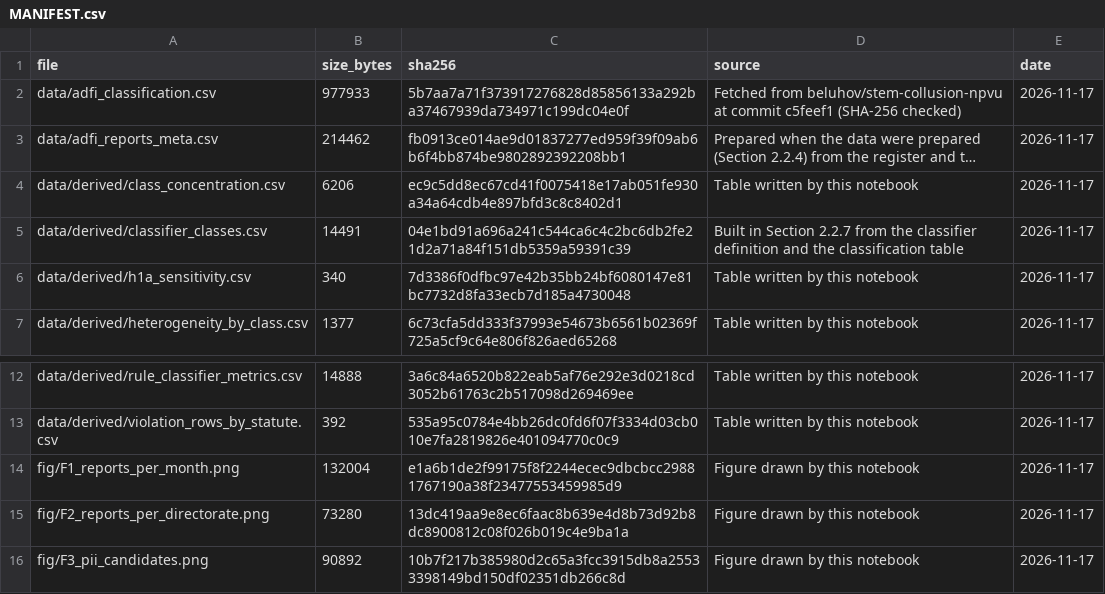
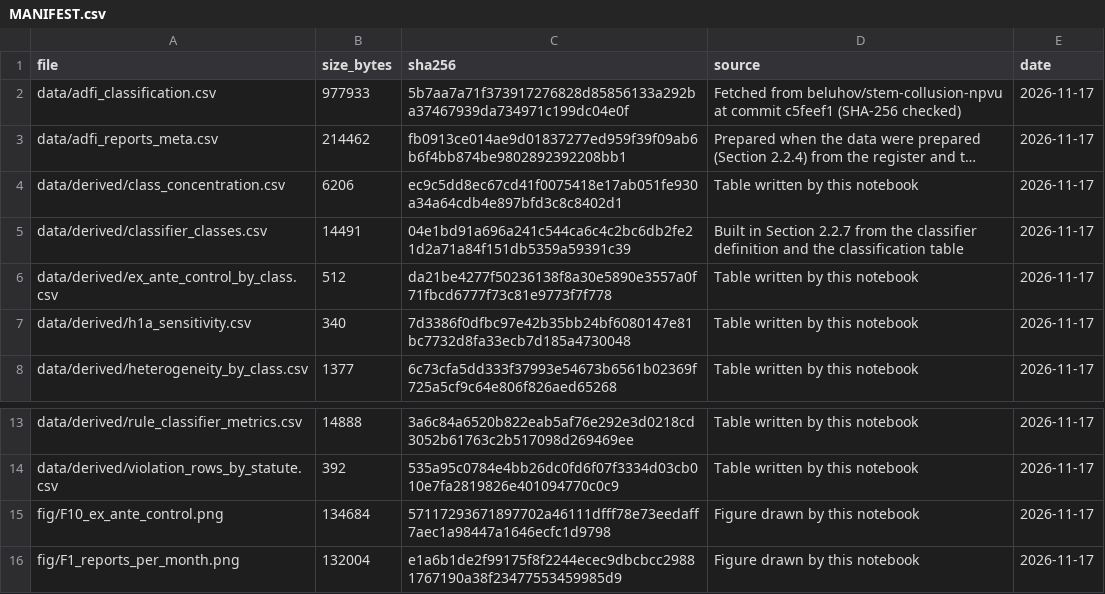
Before and after one commit to beluhov/adfi-violations-classification, a CSV file: data/MANIFEST.csv, drawn as a sheet; only a part is shown, gaps mark what is left out; the shorter side is filled out with more unchanged rows; long unchanged cells end in …; the diff names each change by its address in the sheet, - before the commit and + after, or states it on an @@ line.

```diff
--- a/data/MANIFEST.csv
+++ b/data/MANIFEST.csv
+row 6: data/derived/ex_ante_control_by_class.csv | 512 | da21be4277f50236138f8a30e5890e3557a0f71fbcd6777f73c81e9773f7f778 | Table written by this notebook | 2026-11-17
+row 15: fig/F10_ex_ante_control.png | 134684 | 57117293671897702a46111dfff78e73eedaff7aec1a98447a1646ecfc1d9798 | Figure drawn by this notebook | 2026-11-17
```
Also changed, not shown: 3 other files.
